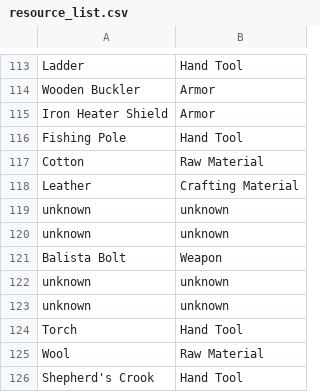
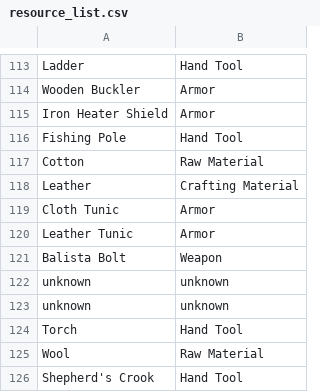
Before and after one commit to ramdiamond/axe-and-pick-1.9rb2, a CSV file: resource_list.csv, drawn as a sheet; only a part is shown, gaps mark what is left out.

Commit message:
Added cloth and leather tunic to resource file

```diff
--- a/resource_list.csv
+++ b/resource_list.csv
@@ -118,4 +118,4 @@ Cotton,Raw Material
 Leather,Crafting Material
-unknown,unknown
-unknown,unknown
+Cloth Tunic,Armor
+Leather Tunic,Armor
 Balista Bolt,Weapon
```
